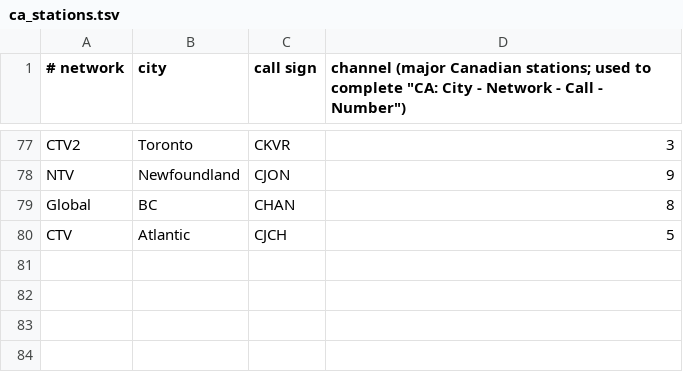
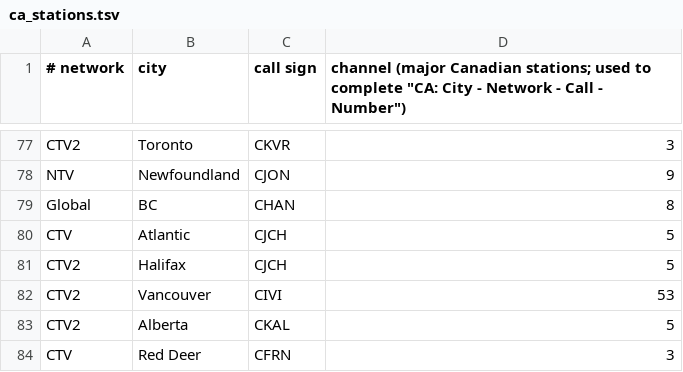
Before and after one commit to marshallbelknap/iptv-playlist-cleaner, a TSV file: data/ca_stations.tsv, drawn as a sheet; only a part is shown, gaps mark what is left out; the diff names each change by its address in the sheet, - before the commit and + after, or states it on an @@ line.

```diff
--- a/data/ca_stations.tsv
+++ b/data/ca_stations.tsv
+row 81: CTV2 | Halifax | CJCH | 5
+row 82: CTV2 | Vancouver | CIVI | 53
+row 83: CTV2 | Alberta | CKAL | 5
+row 84: CTV | Red Deer | CFRN | 3
```
Also changed, not shown: data/loop_channels.tsv, 11 other files.
